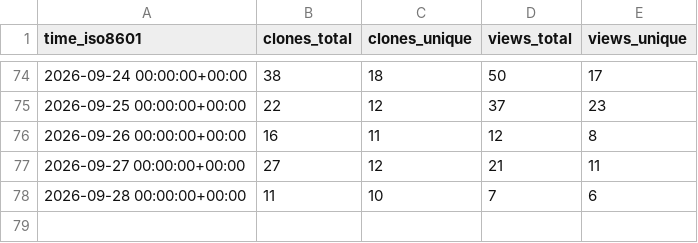
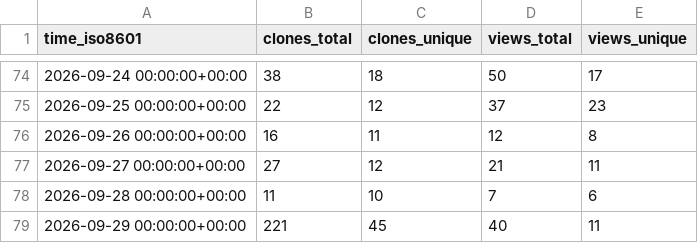
Before and after one commit to DrumScript/DrumScript, a CSV file: DrumScript/DrumScript/ghrs-data/views_clones_aggregate.csv, drawn as a sheet; only a part is shown, gaps mark what is left out; the diff names each change by its address in the sheet, - before the commit and + after, or states it on an @@ line.

```diff
--- a/DrumScript/DrumScript/ghrs-data/views_clones_aggregate.csv
+++ b/DrumScript/DrumScript/ghrs-data/views_clones_aggregate.csv
+row 79: 2026-09-29 00:00:00+00:00 | 221 | 45 | 40 | 11
```
Also changed, not shown: 1 other file.
